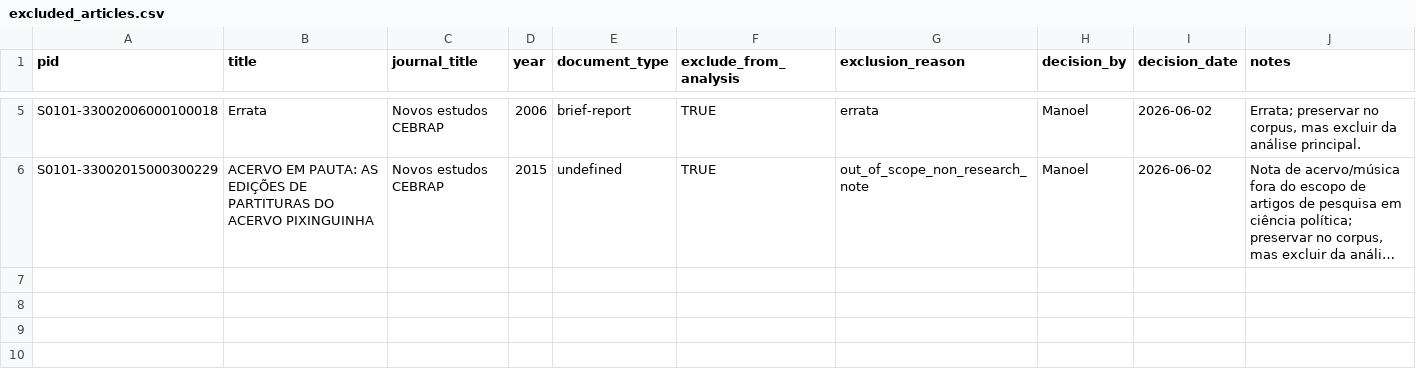
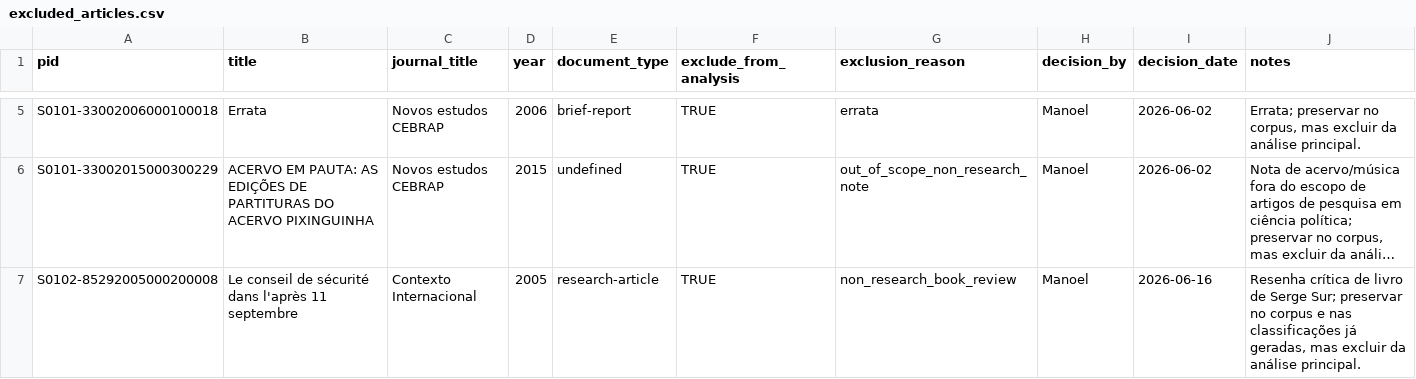
Before and after one commit to mgaldino/metodos-cp-brasil, a CSV file: data/processed/excluded_articles.csv, drawn as a sheet; only a part is shown, gaps mark what is left out; long unchanged cells end in …; the diff names each change by its address in the sheet, - before the commit and + after, or states it on an @@ line.

```diff
--- a/data/processed/excluded_articles.csv
+++ b/data/processed/excluded_articles.csv
+row 7: S0102-85292005000200008 | Le conseil de sécurité dans l'après 11 septembre | Contexto Internacional | 2005 | research-article | TRUE | non_research_book_review | Manoel | 2026-06-16 | Resenha crítica de livro de Serge Sur; preservar no corpus e nas classificações já geradas, mas excluir da análise principal.
```
Also changed, not shown: data/processed/excluded_journals.csv, 8 other files.
